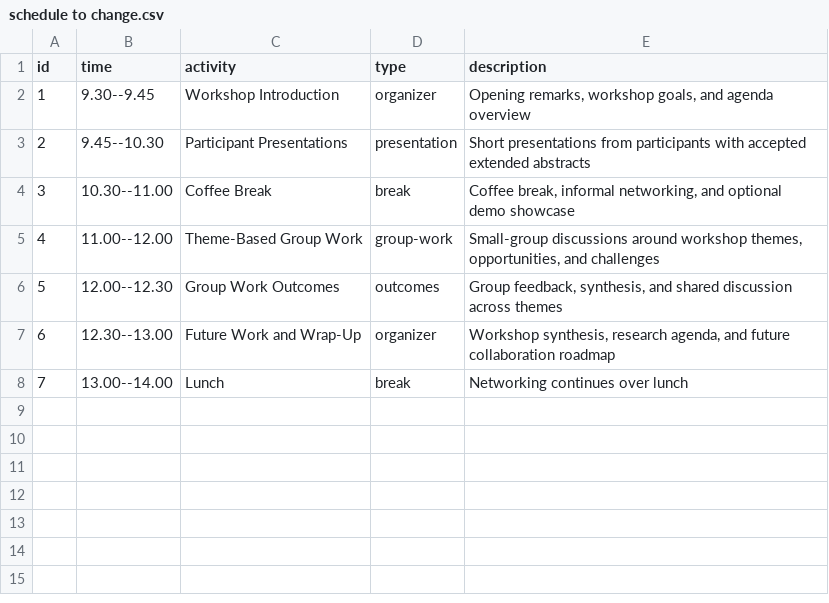
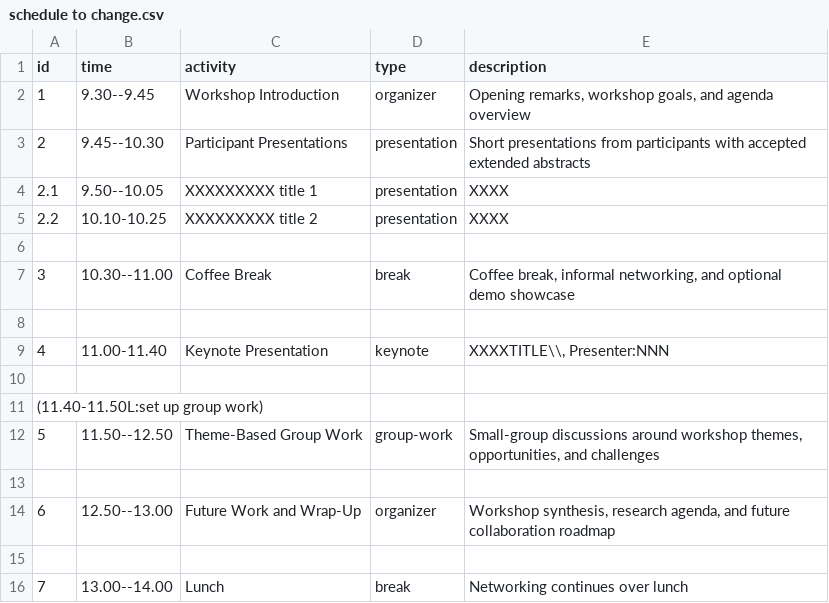
Before and after one commit to hcai4ids/hcai4ids-workshop, a CSV file: data/schedule to change.csv, drawn as a sheet; addresses are those after the commit; the diff names each change by its address in the sheet, - before the commit and + after, or states it on an @@ line.

Commit message:
modified:   data/schedule to change.csv 	modified:   program-update.html 	modified:   styles/program-update.css

```diff
--- a/data/schedule to change.csv
+++ b/data/schedule to change.csv
+row 4: 2.1 | 9.50--10.05 | XXXXXXXXX title 1 | presentation | XXXX
+row 5: 2.2 | 10.10-10.25 | XXXXXXXXX title 2 | presentation | XXXX
+row 6: (empty)
+row 8: (empty)
+row 9: 4 | 11.00-11.40 | Keynote Presentation | keynote | XXXXTITLE\\, Presenter:NNN
+row 10: (empty)
+row 11: (11.40-11.50L:set up group work)
@@ column A (id) renumbered in row 12 @@
-B12 (time): 11.00--12.00
+B12 (time): 11.50--12.50
-row 13: 5 | 12.00--12.30 | Group Work Outcomes | outcomes | Group feedback, synthesis, and shared discussion across themes
+row 13: (empty)
-B14 (time): 12.30--13.00
+B14 (time): 12.50--13.00
+row 15: (empty)
```
Also changed, not shown: 2 other files.
